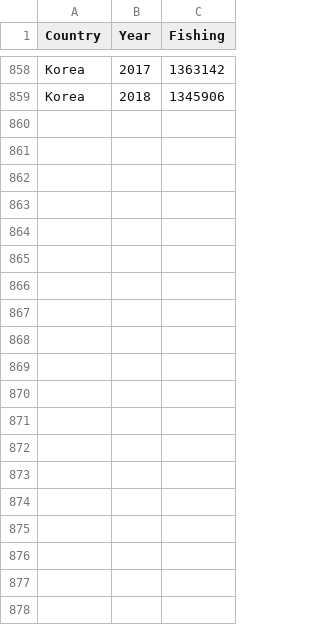
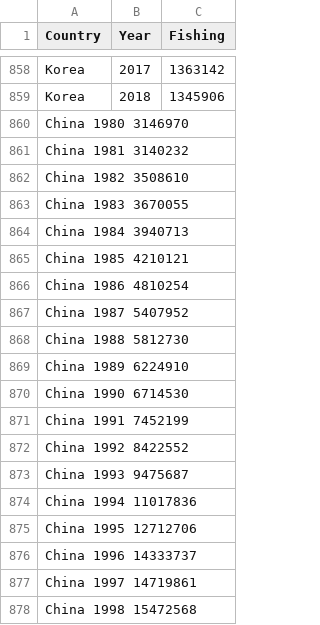
Before and after one commit to chantellelloyd55555/Fishing-Data_1960-2018, a CSV file: Fishing_Data_Ring_linegraph.csv, drawn as a sheet; only a part is shown, gaps mark what is left out; the diff covers the shown part only; the diff names each change by its address in the sheet, - before the commit and + after, or states it on an @@ line.

Commit message:
Update Fishing_Data_Ring_linegraph.csv

```diff
--- a/Fishing_Data_Ring_linegraph.csv
+++ b/Fishing_Data_Ring_linegraph.csv
+row 860: China 1980 3146970
+row 861: China 1981 3140232
+row 862: China 1982 3508610
+row 863: China 1983 3670055
+row 864: China 1984 3940713
+row 865: China 1985 4210121
+row 866: China 1986 4810254
+row 867: China 1987 5407952
+row 868: China 1988 5812730
+row 869: China 1989 6224910
+row 870: China 1990 6714530
+row 871: China 1991 7452199
+row 872: China 1992 8422552
+row 873: China 1993 9475687
+row 874: China 1994 11017836
+row 875: China 1995 12712706
+row 876: China 1996 14333737
+row 877: China 1997 14719861
+row 878: China 1998 15472568
```
Also changed, not shown: 20 added rows elsewhere in this file.
